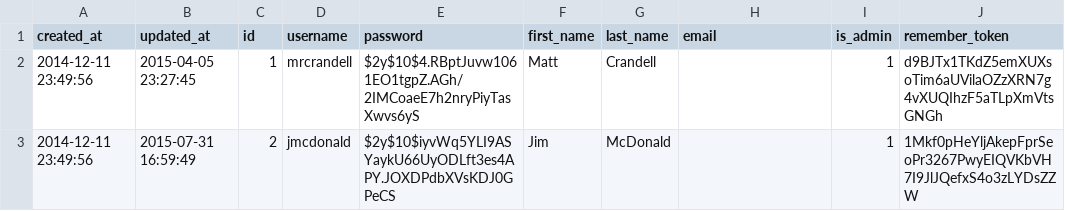
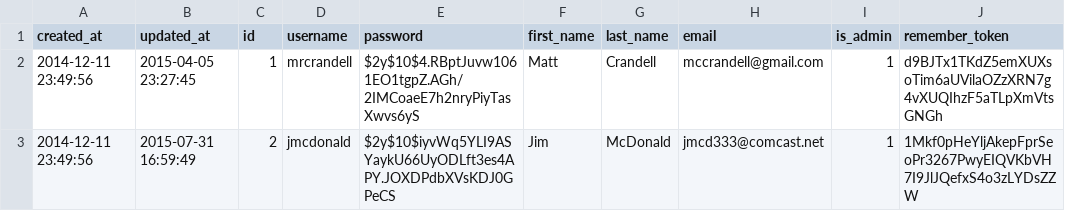
Before and after one commit to crandelldesign/mcriver, a CSV file: public/data/old/users.csv, drawn as a sheet.

```diff
--- a/public/data/old/users.csv
+++ b/public/data/old/users.csv
@@ -1,3 +1,3 @@
 "created_at","updated_at",id,"username","password","first_name","last_name","email",is_admin,"remember_token"
-"2014-12-11 23:49:56","2015-04-05 23:27:45",1,"mrcrandell","$2y$10$4.RBptJuvw1061EO1tgpZ.AGh/2IMCoaeE7h2nryPiyTasXwvs6yS","Matt","Crandell","",1,"d9BJTx1TKdZ5emXUXsoTim6aUVilaOZzXRN7g4vXUQIhzF5aTLpXmVtsGNGh"
-"2014-12-11 23:49:56","2015-07-31 16:59:49",2,"jmcdonald","$2y$10$iyvWq5YLI9ASYaykU66UyODLft3es4APY.JOXDPdbXVsKDJ0GPeCS","Jim","McDonald","",1,"1Mkf0pHeYljAkepFprSeoPr3267PwyEIQVKbVH7I9JlJQefxS4o3zLYDsZZW"
+"2014-12-11 23:49:56","2015-04-05 23:27:45",1,"mrcrandell","$2y$10$4.RBptJuvw1061EO1tgpZ.AGh/2IMCoaeE7h2nryPiyTasXwvs6yS","Matt","Crandell","mccrandell@gmail.com",1,"d9BJTx1TKdZ5emXUXsoTim6aUVilaOZzXRN7g4vXUQIhzF5aTLpXmVtsGNGh"
+"2014-12-11 23:49:56","2015-07-31 16:59:49",2,"jmcdonald","$2y$10$iyvWq5YLI9ASYaykU66UyODLft3es4APY.JOXDPdbXVsKDJ0GPeCS","Jim","McDonald","jmcd333@comcast.net",1,"1Mkf0pHeYljAkepFprSeoPr3267PwyEIQVKbVH7I9JlJQefxS4o3zLYDsZZW"
```
Also changed, not shown: 1 other file.
